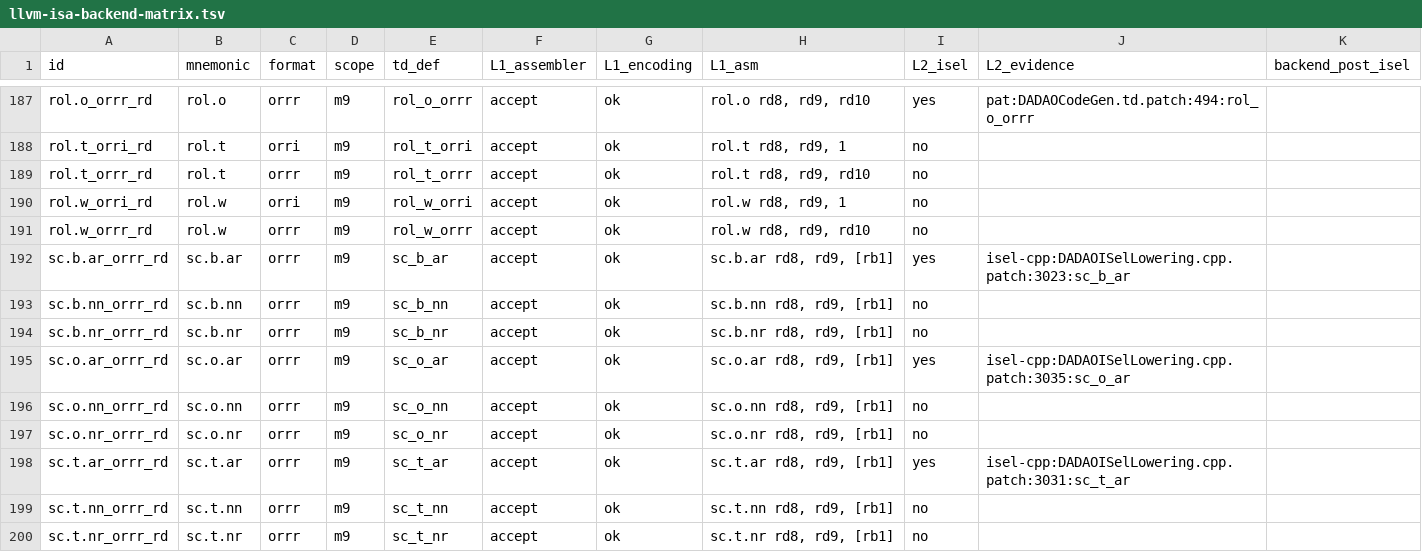
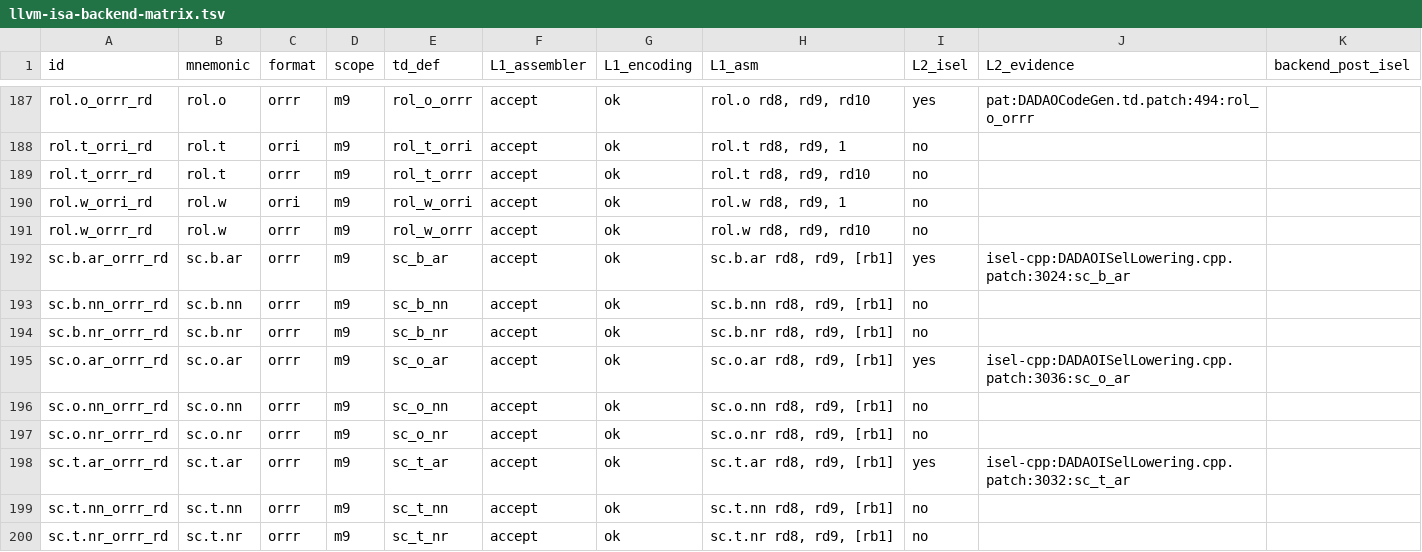
Before and after one commit to gxt/DADAO-v5, a TSV file: tools/llvm/llvm-isa-backend-matrix.tsv, drawn as a sheet; only a part is shown, gaps mark what is left out; the diff covers the shown part only.

Commit message:
m14-llvm-002: 合入 DADAO SSP 后端（guard=global；tls 两路径拒绝；E2E 66）

```diff
--- a/tools/llvm/llvm-isa-backend-matrix.tsv
+++ b/tools/llvm/llvm-isa-backend-matrix.tsv
@@ -191,9 +191,9 @@ rol.w_orri_rd	rol.w	orri	m9	rol_w_orri	accept	ok	rol.w rd8, rd9, 1	no
 rol.w_orrr_rd	rol.w	orrr	m9	rol_w_orrr	accept	ok	rol.w rd8, rd9, rd10	no		
-sc.b.ar_orrr_rd	sc.b.ar	orrr	m9	sc_b_ar	accept	ok	sc.b.ar rd8, rd9, [rb1]	yes	isel-cpp:DADAOISelLowering.cpp.patch:3023:sc_b_ar	
+sc.b.ar_orrr_rd	sc.b.ar	orrr	m9	sc_b_ar	accept	ok	sc.b.ar rd8, rd9, [rb1]	yes	isel-cpp:DADAOISelLowering.cpp.patch:3024:sc_b_ar	
 sc.b.nn_orrr_rd	sc.b.nn	orrr	m9	sc_b_nn	accept	ok	sc.b.nn rd8, rd9, [rb1]	no		
 sc.b.nr_orrr_rd	sc.b.nr	orrr	m9	sc_b_nr	accept	ok	sc.b.nr rd8, rd9, [rb1]	no		
-sc.o.ar_orrr_rd	sc.o.ar	orrr	m9	sc_o_ar	accept	ok	sc.o.ar rd8, rd9, [rb1]	yes	isel-cpp:DADAOISelLowering.cpp.patch:3035:sc_o_ar	
+sc.o.ar_orrr_rd	sc.o.ar	orrr	m9	sc_o_ar	accept	ok	sc.o.ar rd8, rd9, [rb1]	yes	isel-cpp:DADAOISelLowering.cpp.patch:3036:sc_o_ar	
 sc.o.nn_orrr_rd	sc.o.nn	orrr	m9	sc_o_nn	accept	ok	sc.o.nn rd8, rd9, [rb1]	no		
 sc.o.nr_orrr_rd	sc.o.nr	orrr	m9	sc_o_nr	accept	ok	sc.o.nr rd8, rd9, [rb1]	no		
-sc.t.ar_orrr_rd	sc.t.ar	orrr	m9	sc_t_ar	accept	ok	sc.t.ar rd8, rd9, [rb1]	yes	isel-cpp:DADAOISelLowering.cpp.patch:3031:sc_t_ar	
+sc.t.ar_orrr_rd	sc.t.ar	orrr	m9	sc_t_ar	accept	ok	sc.t.ar rd8, rd9, [rb1]	yes	isel-cpp:DADAOISelLowering.cpp.patch:3032:sc_t_ar	
 sc.t.nn_orrr_rd	sc.t.nn	orrr	m9	sc_t_nn	accept	ok	sc.t.nn rd8, rd9, [rb1]	no		
```
Also changed, not shown: 12 edited cells elsewhere in this file, 15 other files.
